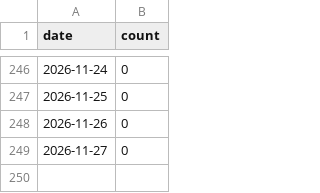
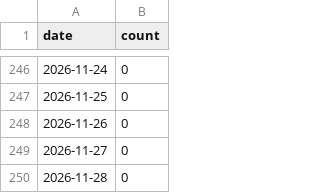
Before and after one commit to matsuzaki-hk/excel-mcp-japanese-support, a CSV file: .github/star-history.csv, drawn as a sheet; only a part is shown, gaps mark what is left out.

```diff
--- a/.github/star-history.csv
+++ b/.github/star-history.csv
@@ -249 +249,2 @@ date,count
 2026-11-27,0
+2026-11-28,0
```
